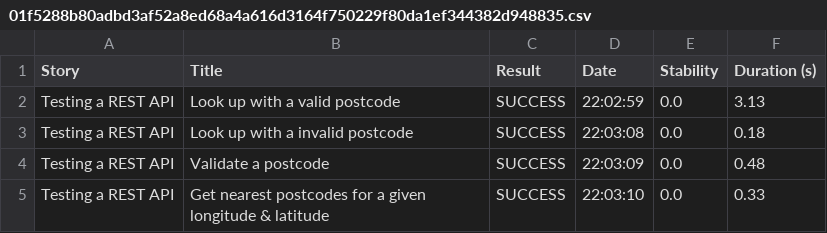
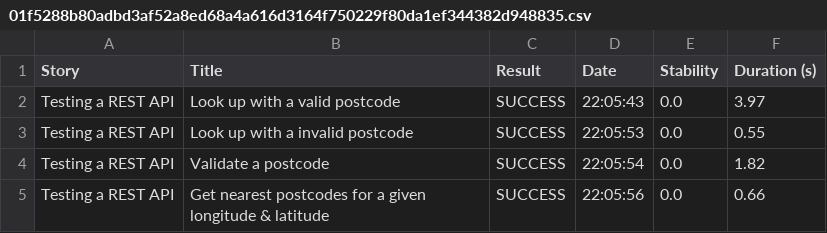
Before and after one commit to Priya-Nimani/serenity-APITests-template, a CSV file: target/site/serenity/01f5288b80adbd3af52a8ed68a4a616d3164f750229f80da1ef344382d948835.csv, drawn as a sheet.

```diff
--- a/target/site/serenity/01f5288b80adbd3af52a8ed68a4a616d3164f750229f80da1ef344382d948835.csv
+++ b/target/site/serenity/01f5288b80adbd3af52a8ed68a4a616d3164f750229f80da1ef344382d948835.csv
@@ -1,5 +1,5 @@
 "Story","Title","Result","Date","Stability","Duration (s)"
-"Testing a REST API","Look up with a valid postcode","SUCCESS","22:02:59","0.0","3.13"
-"Testing a REST API","Look up with a invalid postcode","SUCCESS","22:03:08","0.0","0.18"
-"Testing a REST API","Validate a postcode","SUCCESS","22:03:09","0.0","0.48"
-"Testing a REST API","Get nearest postcodes for a given longitude & latitude","SUCCESS","22:03:10","0.0","0.33"
+"Testing a REST API","Look up with a valid postcode","SUCCESS","22:05:43","0.0","3.97"
+"Testing a REST API","Look up with a invalid postcode","SUCCESS","22:05:53","0.0","0.55"
+"Testing a REST API","Validate a postcode","SUCCESS","22:05:54","0.0","1.82"
+"Testing a REST API","Get nearest postcodes for a given longitude & latitude","SUCCESS","22:05:56","0.0","0.66"
```
Also changed, not shown: target/site/serenity/0e21c3ca2812deebfb22f6053b887f0e64be31e462dc832c642e726aaca941d9.csv, target/site/serenity/242b6ac7c8cc8138809c00ba119a016c8ee1931a4bd8db72cf3c10cdb845473c.csv, 46 other files.
